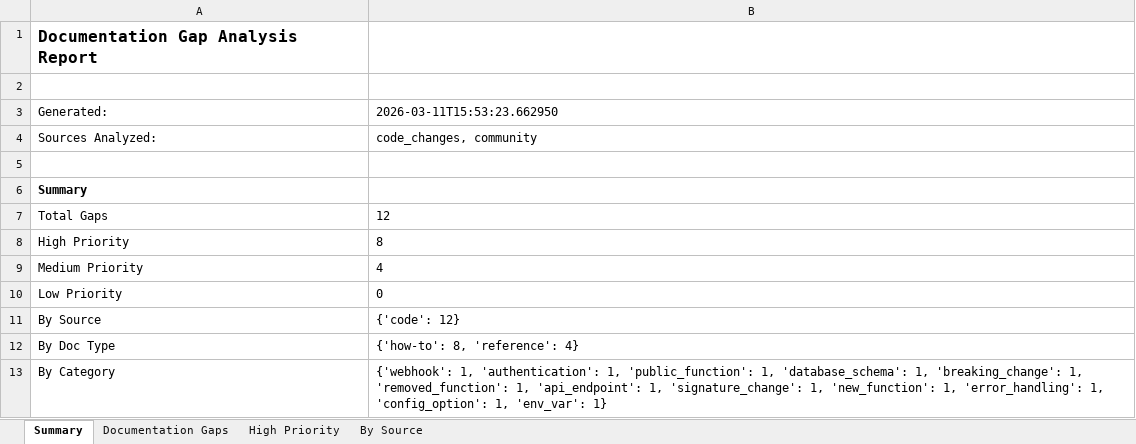
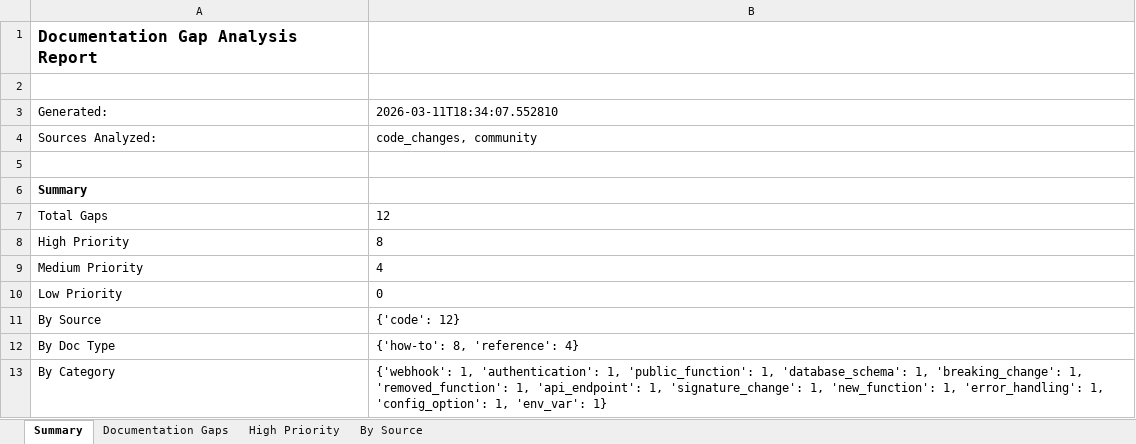
Before and after one commit to YevheniiaDolska/automated-docs-pipeline, an Excel workbook: reports/doc_gaps_report.xlsx, sheet Summary, drawn as a sheet; values as stored, in another font and other column widths than the file's, no borders; the diff names each change by its address in the sheet, - before the commit and + after, or states it on an @@ line.

```diff
--- a/reports/doc_gaps_report.xlsx (sheet Summary)
+++ b/reports/doc_gaps_report.xlsx (sheet Summary)
-B3: 2026-03-11T15:53:23.662950
+B3: 2026-03-11T18:34:07.552810
```
Also changed, not shown: sheet Documentation Gaps, sheet High Priority, sheet By Source, 28 other files.
